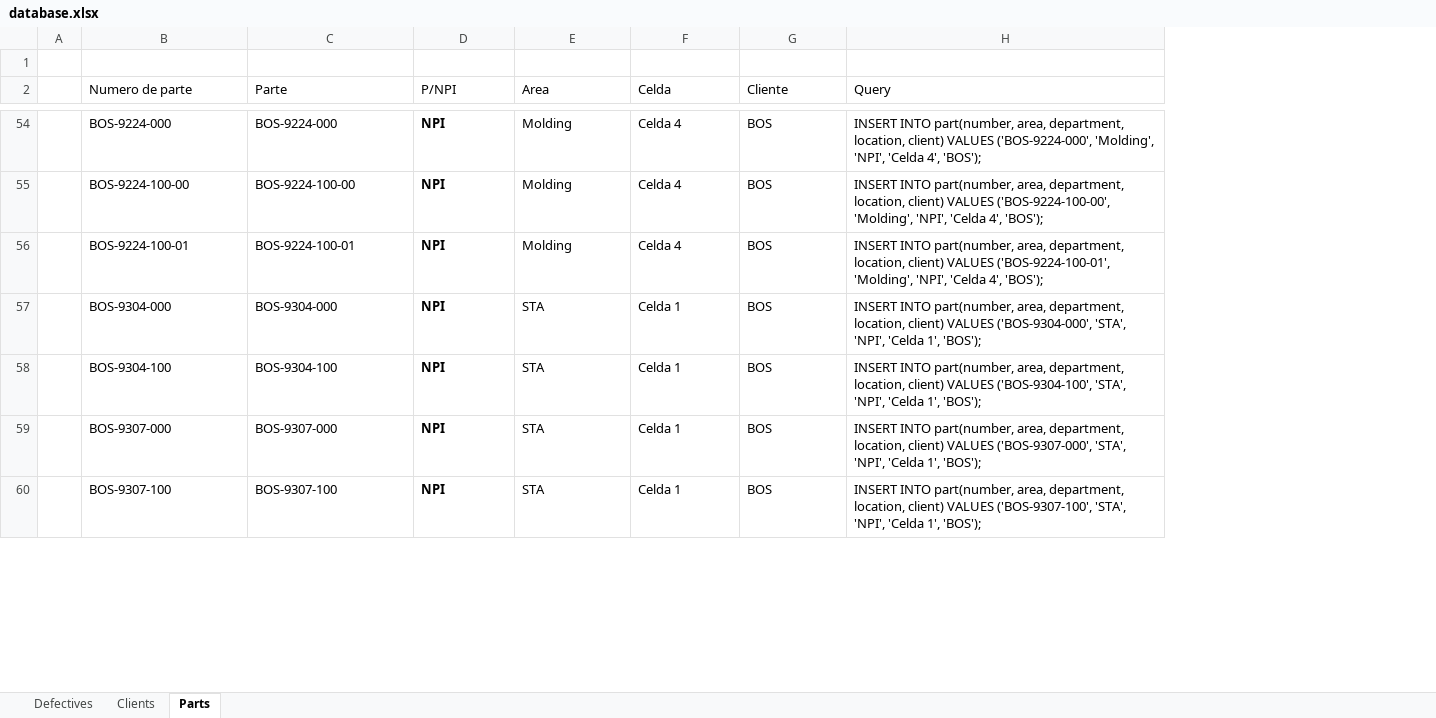
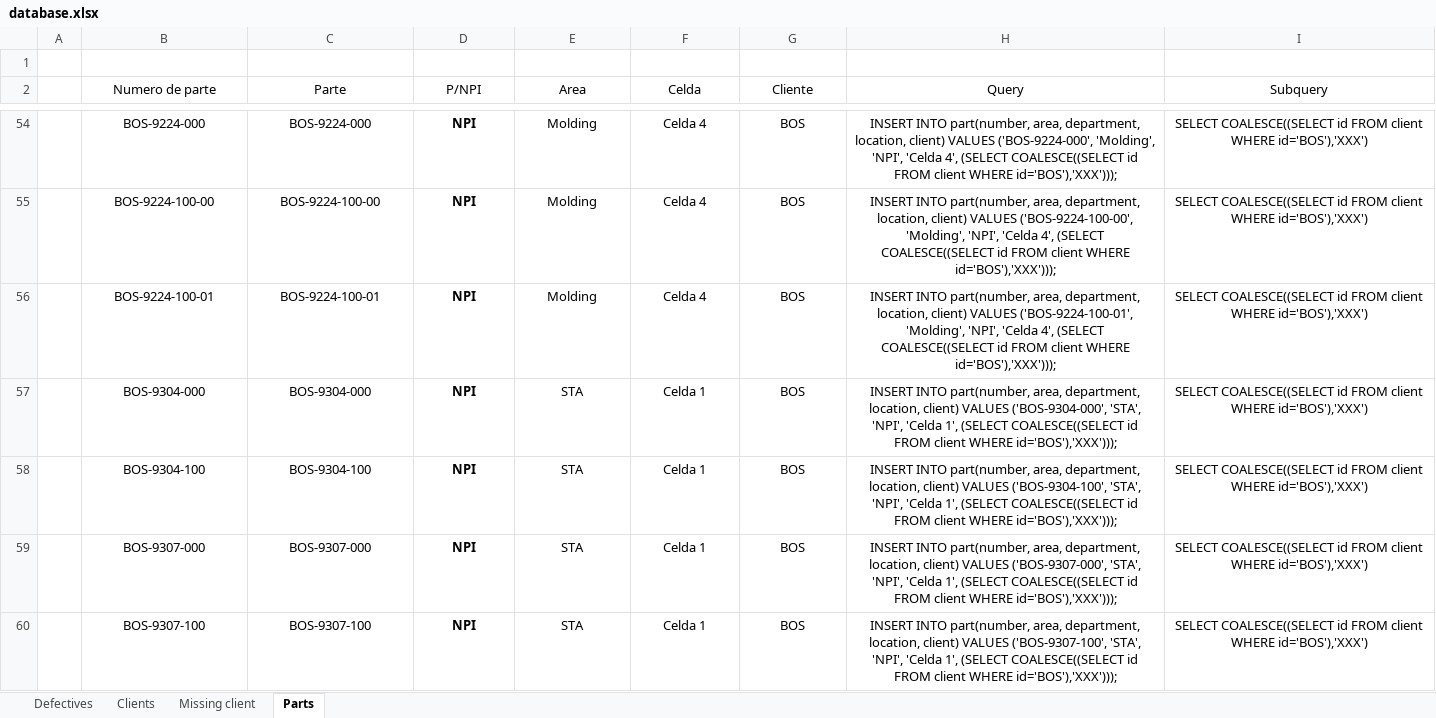
Before and after one commit to FFahrenheit/ScrapActionListAPI, an Excel workbook: api/db/scripts/database.xlsx, sheet Parts, drawn as a sheet; only a part is shown, gaps mark what is left out; values as stored, in another font and other column widths than the file's, no borders; conditional formats not drawn; the diff covers the shown part only; the diff names each change by its address in the sheet, - before the commit and + after, or states it on an @@ line.

```diff
--- a/api/db/scripts/database.xlsx (sheet Parts)
+++ b/api/db/scripts/database.xlsx (sheet Parts)
+sheet tab: Missing client
+column I (Subquery), rows 54-60: all SELECT COALESCE((SELECT id FROM client WHERE id='BOS'),'XXX')
-B2:H60 alignment: left
+B2:H60 alignment: center
-H54 (Query): …'Celda 4', 'BOS');
+H54 (Query): …'Celda 4', (SELECT COALESCE((SELECT id FROM client WHERE id='BOS'),'XXX')));
-H55 (Query): …'Celda 4', 'BOS');
+H55 (Query): …'Celda 4', (SELECT COALESCE((SELECT id FROM client WHERE id='BOS'),'XXX')));
-H56 (Query): …'Celda 4', 'BOS');
+H56 (Query): …'Celda 4', (SELECT COALESCE((SELECT id FROM client WHERE id='BOS'),'XXX')));
-H57 (Query): …'Celda 1', 'BOS');
+H57 (Query): …'Celda 1', (SELECT COALESCE((SELECT id FROM client WHERE id='BOS'),'XXX')));
-H58 (Query): …'Celda 1', 'BOS');
+H58 (Query): …'Celda 1', (SELECT COALESCE((SELECT id FROM client WHERE id='BOS'),'XXX')));
-H59 (Query): …'Celda 1', 'BOS');
+H59 (Query): …'Celda 1', (SELECT COALESCE((SELECT id FROM client WHERE id='BOS'),'XXX')));
-H60 (Query): …'Celda 1', 'BOS');
+H60 (Query): …'Celda 1', (SELECT COALESCE((SELECT id FROM client WHERE id='BOS'),'XXX')));
```
Also changed, not shown: 490 edited cells and cell formats elsewhere in this sheet, formulas that keep their value, 7 other files.
